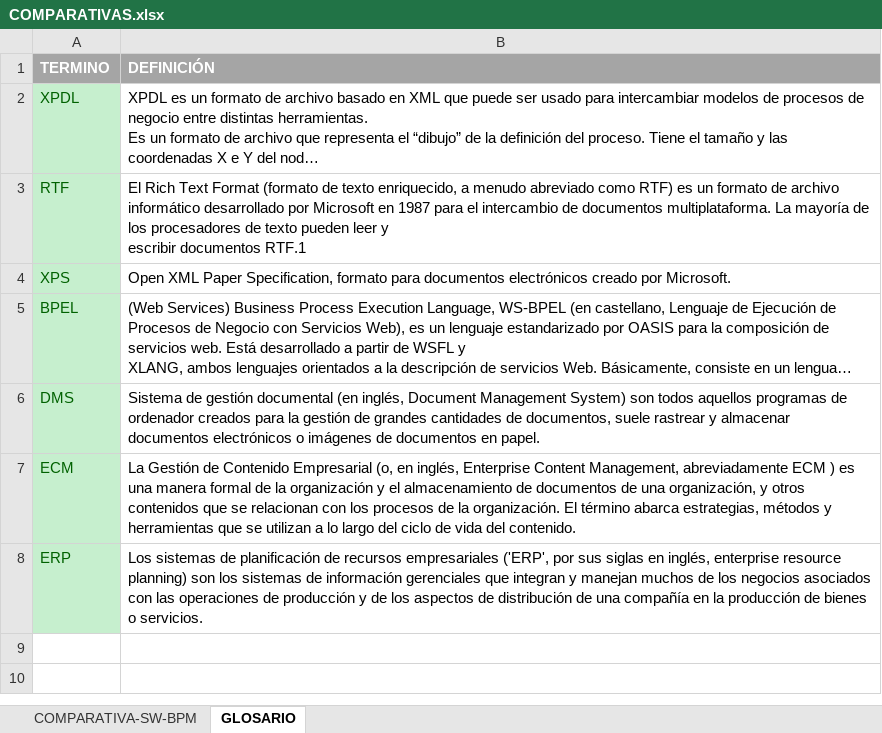
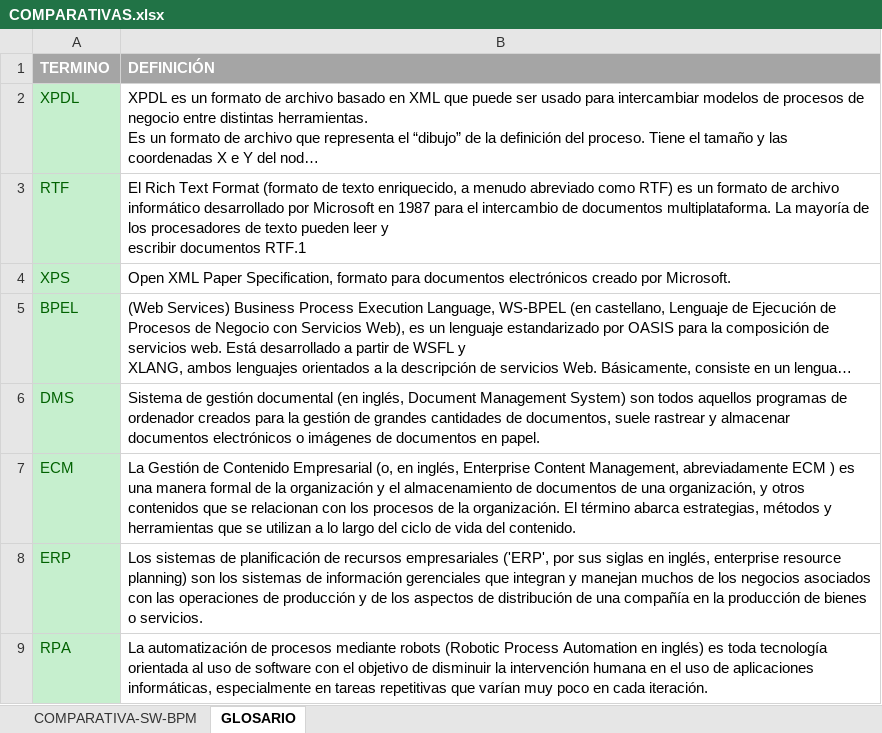
Before and after one commit to javiermartinalonso/javiermartinalonso.github.io, an Excel workbook: drafts/bpm/comparativas/COMPARATIVAS.xlsx, sheet GLOSARIO, drawn as a sheet; long unchanged cells end in …; values as stored, in another font and other column widths than the file's, no borders; the diff names each change by its address in the sheet, - before the commit and + after, or states it on an @@ line.

```diff
--- a/drafts/bpm/comparativas/COMPARATIVAS.xlsx (sheet GLOSARIO)
+++ b/drafts/bpm/comparativas/COMPARATIVAS.xlsx (sheet GLOSARIO)
+row 9: RPA | La automatización de procesos mediante robots (Robotic Process Automation en inglés) es toda tecnología orientada al uso de software con el objetivo de disminuir la intervención humana en el uso de aplicaciones informáticas, especialmente en tareas repetitivas que varían muy poco en cada iteración.
```
Also changed, not shown: sheet COMPARATIVA-SW-BPM, 4 other files.
